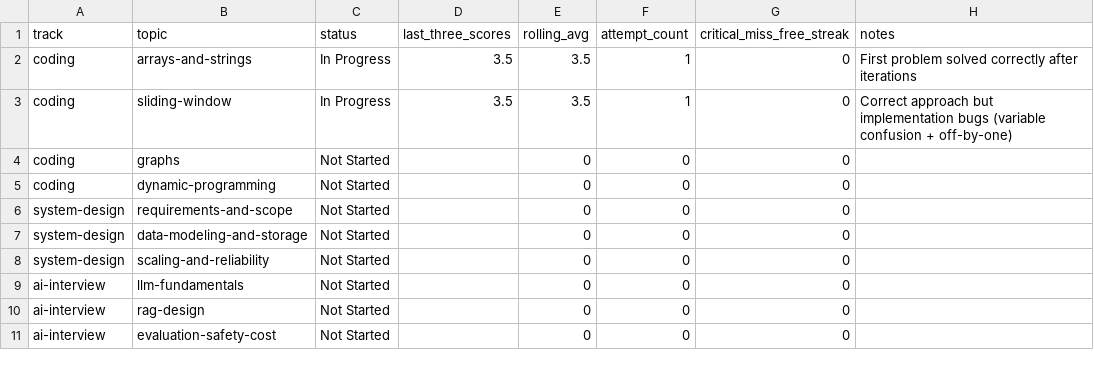
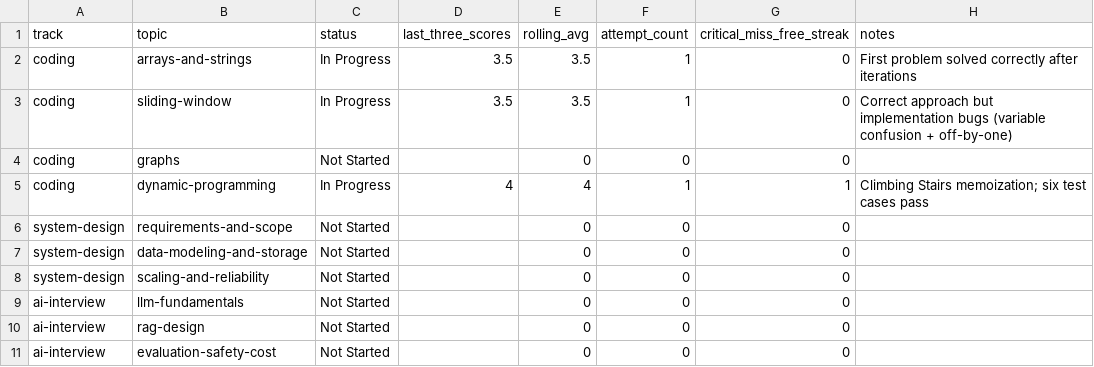
Before and after one commit to htertery/interview, a CSV file: templates/mastery_matrix.csv, drawn as a sheet.

Commit message:
Update chapter_sessions, chapters, mastery_matrix, and session_log with new Climbing Stairs problem and progress tracking

```diff
--- a/templates/mastery_matrix.csv
+++ b/templates/mastery_matrix.csv
@@ -4,3 +4,3 @@ coding,sliding-window,In Progress,3.5,3.5,1,0,Correct approach but implementatio
 coding,graphs,Not Started,,0,0,0,
-coding,dynamic-programming,Not Started,,0,0,0,
+coding,dynamic-programming,In Progress,4,4,1,1,Climbing Stairs memoization; six test cases pass
 system-design,requirements-and-scope,Not Started,,0,0,0,
```
Also changed, not shown: templates/chapter_sessions.csv, templates/chapters.csv, 1 other file.
